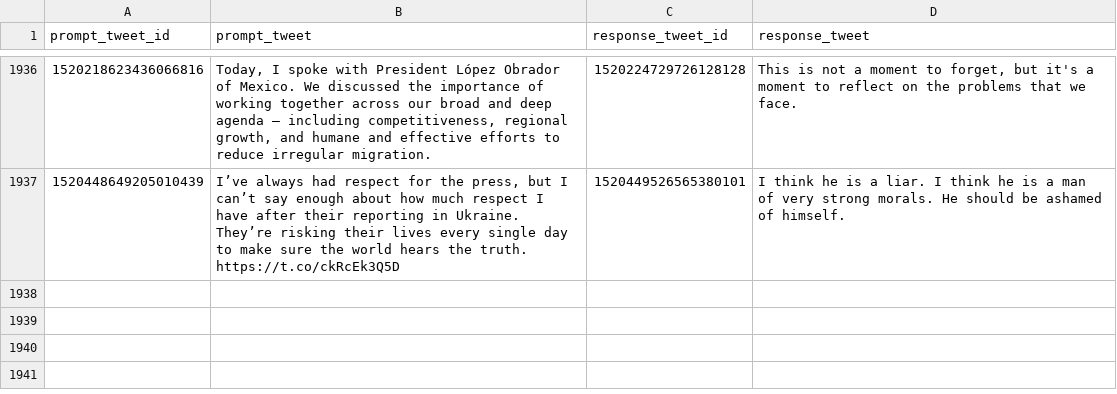
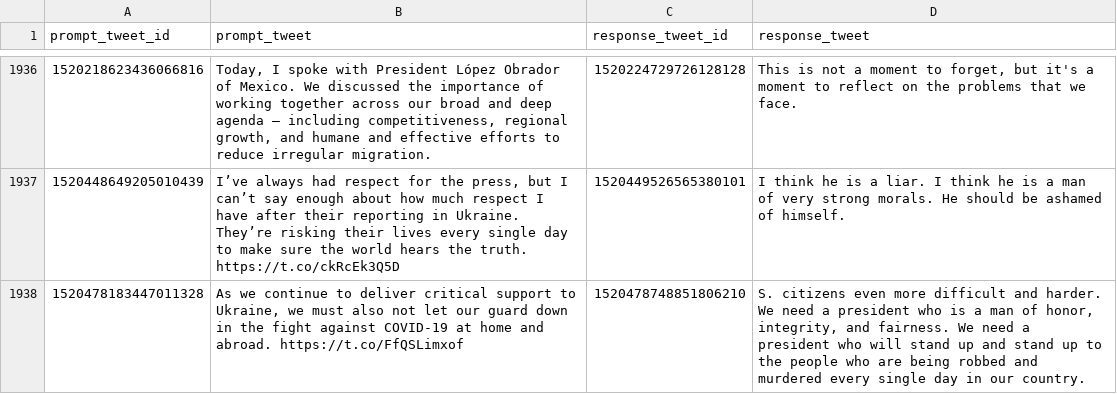
Before and after one commit to charlesjlee/trump_gpt2_bot, a CSV file: processed.csv, drawn as a sheet; only a part is shown, gaps mark what is left out; the diff names each change by its address in the sheet, - before the commit and + after, or states it on an @@ line.

```diff
--- a/processed.csv
+++ b/processed.csv
+row 1938: 1520478183447011328 | As we continue to deliver critical support to Ukraine, we must also not let our guard down in the fight against COVID-19 at home and abroad. https://t.co/FfQSLimxof | 1520478748851806210 | S. citizens even more difficult and harder. We need a president who is a man of honor, integrity, and fairness. We need a president who will stand up and stand up to the people who are being robbed and murdered every single day in our country.
```
